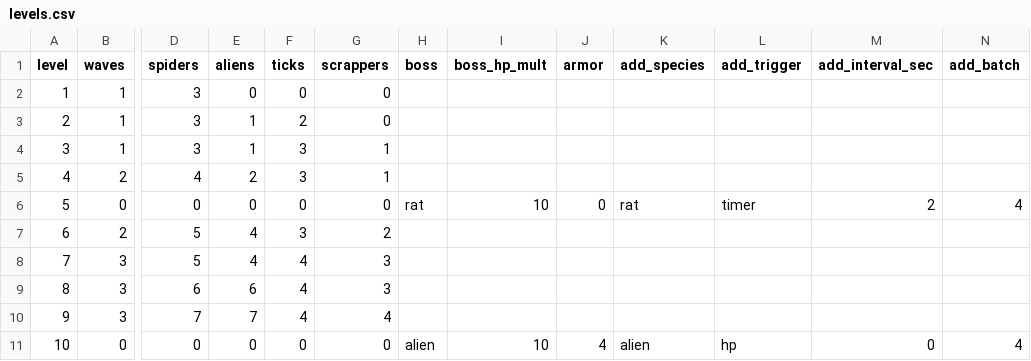
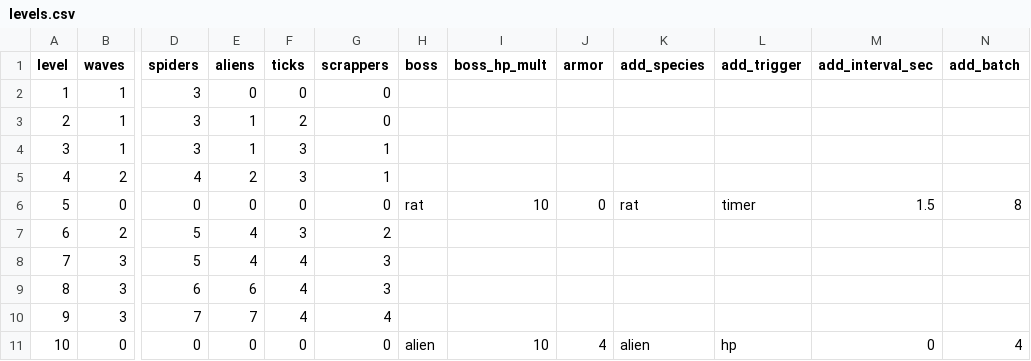
Before and after one commit to gunnarhull-code/crimsonland-clone, a CSV file: game/sandbox/levels.csv, drawn as a sheet; only a part is shown, gaps mark what is left out; the diff names each change by its address in the sheet, - before the commit and + after, or states it on an @@ line.

```diff
--- a/game/sandbox/levels.csv
+++ b/game/sandbox/levels.csv
-M6 (add_interval_sec): 2
+M6 (add_interval_sec): 1.5
-N6 (add_batch): 4
+N6 (add_batch): 8
```
Also changed, not shown: game/sandbox/monsters.csv, game/sandbox/timeline.csv, 8 other files.
